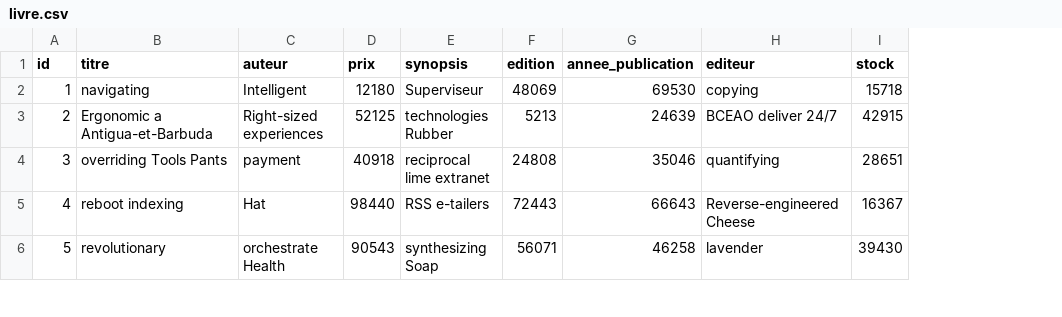
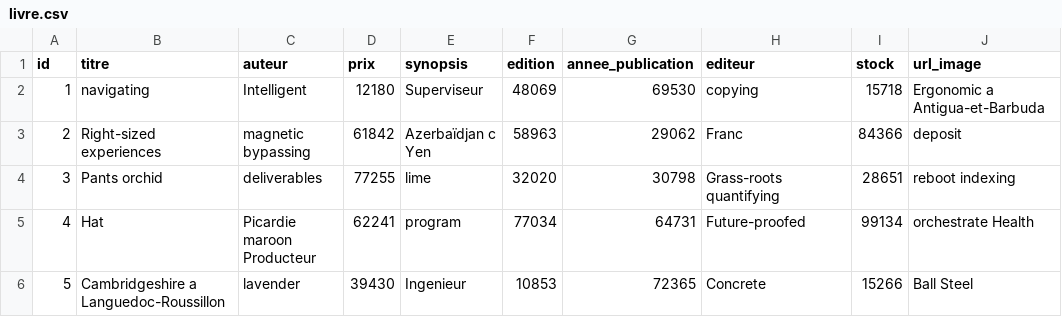
Before and after one commit to feykro/dranse, a CSV file: src/main/resources/config/liquibase/fake-data/livre.csv, drawn as a sheet; only a part is shown; the diff covers the shown part only; the diff names each change by its address in the sheet, - before the commit and + after, or states it on an @@ line.

Commit message:
ajout champs BD ajout load pour les joinTable livre categorie

```diff
--- a/src/main/resources/config/liquibase/fake-data/livre.csv
+++ b/src/main/resources/config/liquibase/fake-data/livre.csv
+column J (url_image), rows 2-6: Ergonomic a Antigua-et-Barbuda | deposit | reboot indexing | orchestrate Health | Ball Steel
-B3 (titre): Ergonomic a Antigua-et-Barbuda
+B3 (titre): Right-sized experiences
-C3 (auteur): Right-sized experiences
+C3 (auteur): magnetic bypassing
-D3 (prix): 52125
+D3 (prix): 61842
-E3 (synopsis): technologies Rubber
+E3 (synopsis): Azerbaïdjan c Yen
-F3 (edition): 5213
+F3 (edition): 58963
-G3 (annee_publication): 24639
+G3 (annee_publication): 29062
-H3 (editeur): BCEAO deliver 24/7
+H3 (editeur): Franc
-I3 (stock): 42915
+I3 (stock): 84366
-B4 (titre): overriding Tools Pants
+B4 (titre): Pants orchid
-C4 (auteur): payment
+C4 (auteur): deliverables
-D4 (prix): 40918
+D4 (prix): 77255
-E4 (synopsis): reciprocal lime extranet
+E4 (synopsis): lime
-F4 (edition): 24808
+F4 (edition): 32020
-G4 (annee_publication): 35046
+G4 (annee_publication): 30798
-H4 (editeur): quantifying
+H4 (editeur): Grass-roots quantifying
-B5 (titre): reboot indexing
+B5 (titre): Hat
-C5 (auteur): Hat
+C5 (auteur): Picardie maroon Producteur
-D5 (prix): 98440
+D5 (prix): 62241
-E5 (synopsis): RSS e-tailers
+E5 (synopsis): program
-F5 (edition): 72443
+F5 (edition): 77034
-G5 (annee_publication): 66643
+G5 (annee_publication): 64731
-H5 (editeur): Reverse-engineered Cheese
+H5 (editeur): Future-proofed
-I5 (stock): 16367
+I5 (stock): 99134
-B6 (titre): revolutionary
+B6 (titre): Cambridgeshire a Languedoc-Roussillon
-C6 (auteur): orchestrate Health
+C6 (auteur): lavender
-D6 (prix): 90543
+D6 (prix): 39430
-E6 (synopsis): synthesizing Soap
+E6 (synopsis): Ingenieur
-F6 (edition): 56071
+F6 (edition): 10853
-G6 (annee_publication): 46258
+G6 (annee_publication): 72365
-H6 (editeur): lavender
+H6 (editeur): Concrete
-I6 (stock): 39430
+I6 (stock): 15266
```
Also changed, not shown: 40 edited cells elsewhere in this file, src/main/resources/config/liquibase/fake-data/commande.csv, 31 other files.
